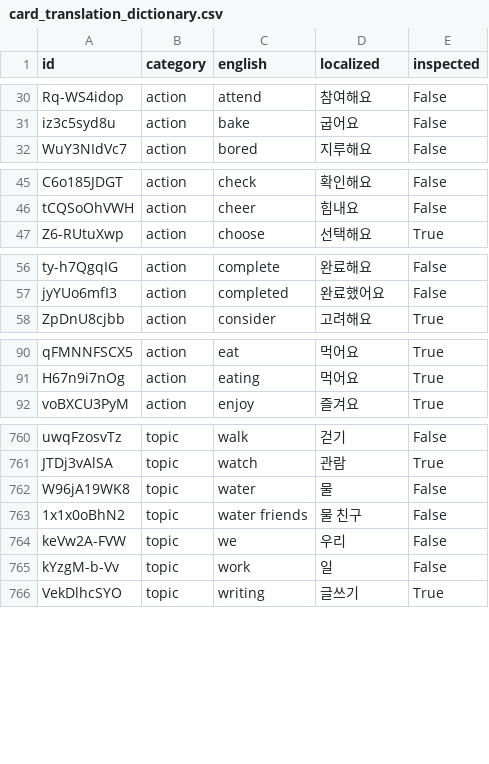
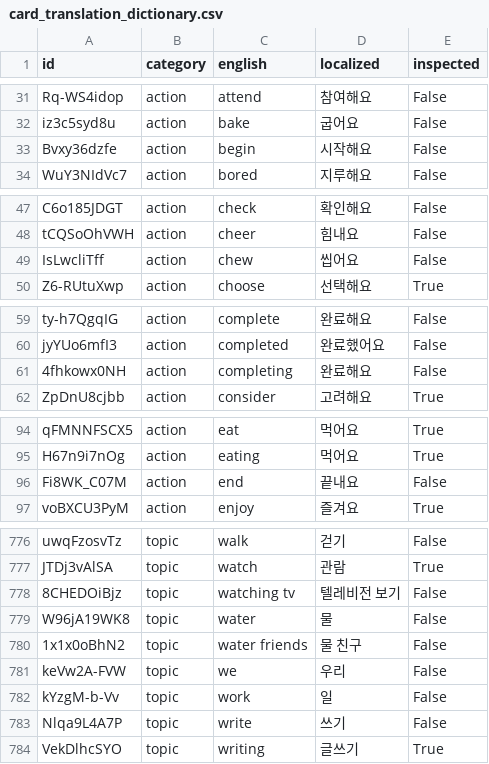
Before and after one commit to SagaciousFish/aacesstalk-extended, a CSV file: data/card_translation_dictionary.csv, drawn as a sheet; only a part is shown, gaps mark what is left out; the diff covers the shown part only; the diff names each change by its address in the sheet, - before the commit and + after, or states it on an @@ line.

```diff
--- a/data/card_translation_dictionary.csv
+++ b/data/card_translation_dictionary.csv
+row 33: Bvxy36dzfe | action | begin | 시작해요 | False
+row 49: IsLwcliTff | action | chew | 씹어요 | False
+row 61: 4fhkowx0NH | action | completing | 완료해요 | False
+row 96: Fi8WK_C07M | action | end | 끝내요 | False
+row 778: 8CHEDOiBjz | topic | watching tv | 텔레비전 보기 | False
+row 783: Nlqa9L4A7P | topic | write | 쓰기 | False
```
Also changed, not shown: 12 added rows elsewhere in this file, 3 other files.
